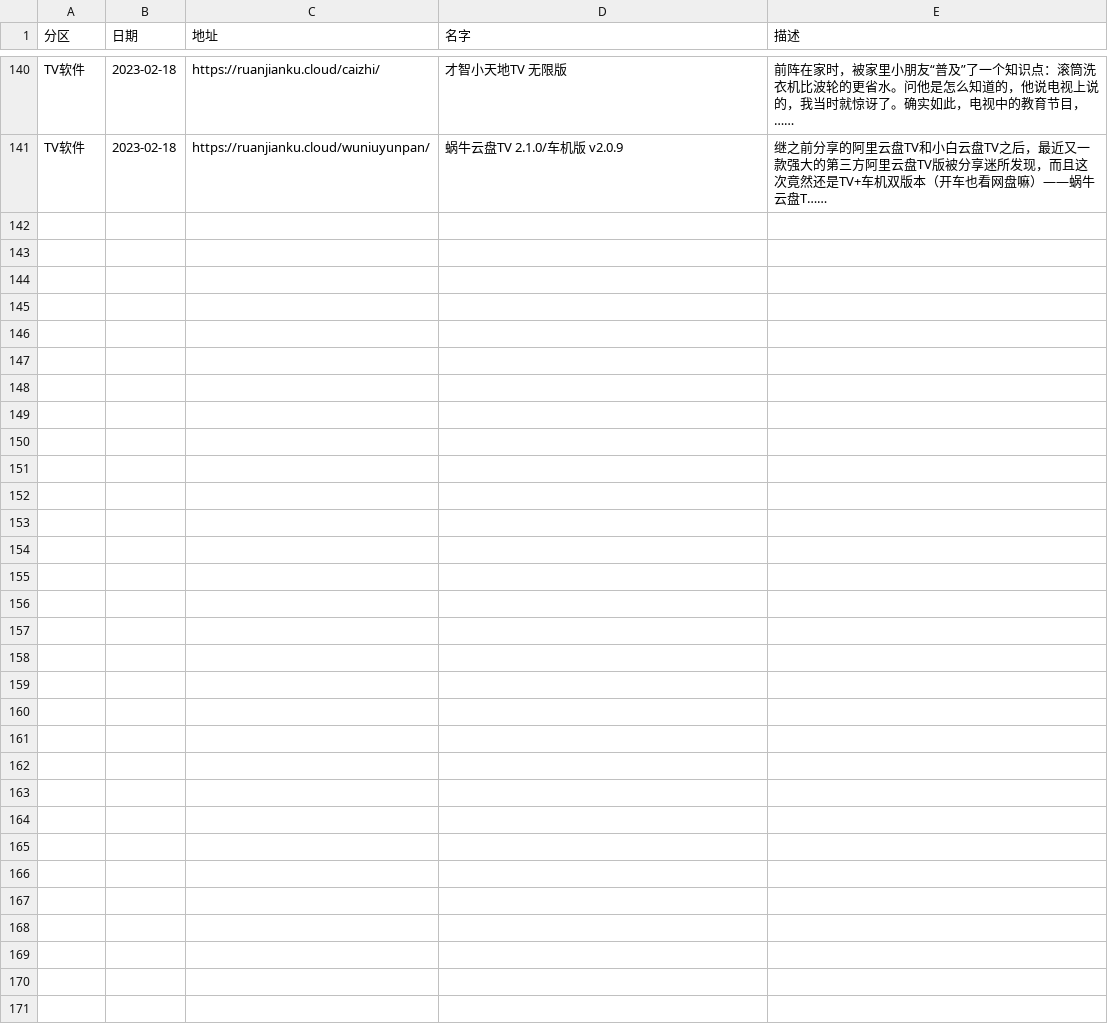
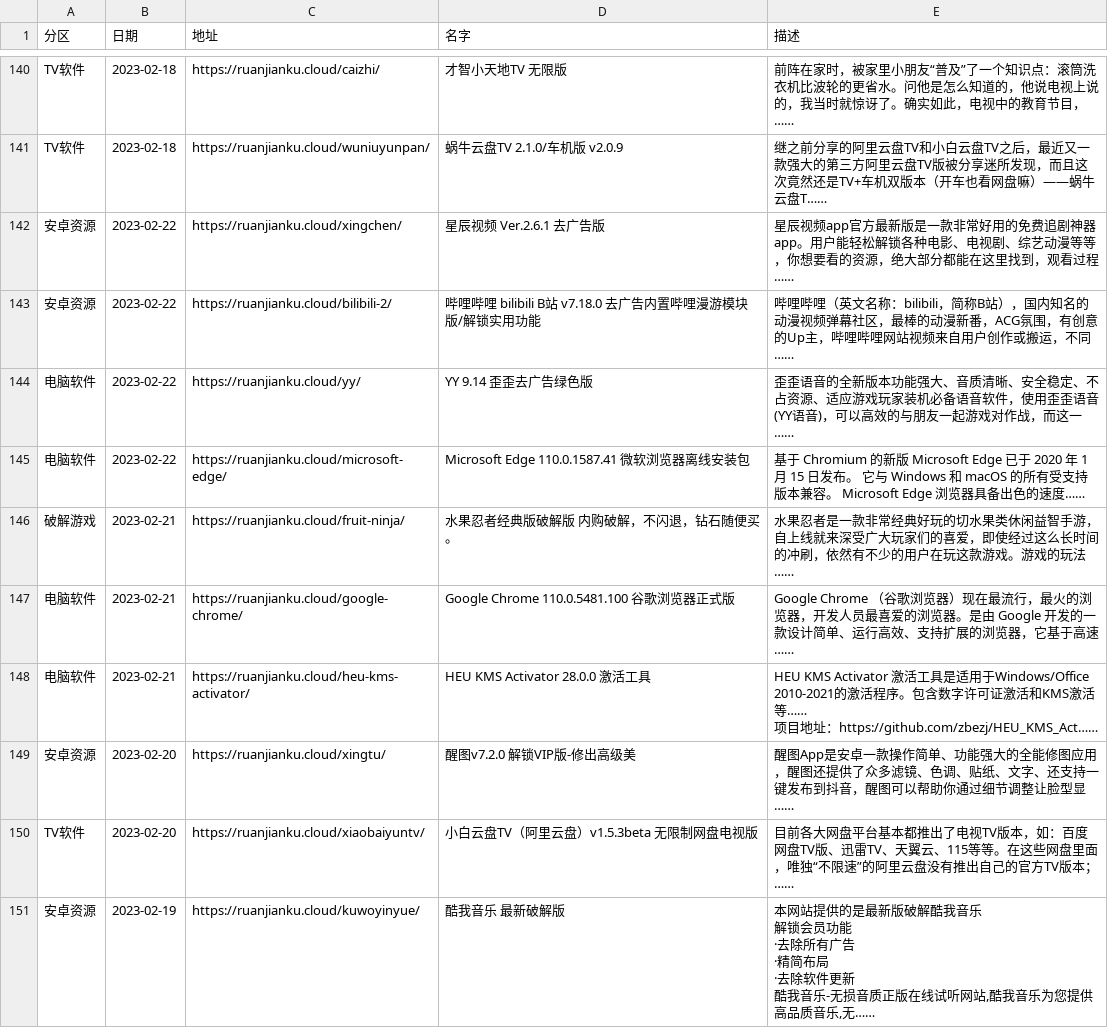
Before and after one commit to buiawpkgew1/My-Actions, a CSV file: function/rj/rj.csv, drawn as a sheet; only a part is shown, gaps mark what is left out.

```diff
--- a/function/rj/rj.csv
+++ b/function/rj/rj.csv
@@ -393 +393,27 @@ TV软件,2023-02-18,https://ruanjianku.cloud/wuniuyunpan/,蜗牛云盘TV 2.1.0/
 "
+安卓资源,2023-02-22,https://ruanjianku.cloud/xingchen/,星辰视频 Ver.2.6.1 去广告版,"星辰视频app官方最新版是一款非常好用的免费追剧神器app。用户能轻松解锁各种电影、电视剧、综艺动漫等等，你想要看的资源，绝大部分都能在这里找到，观看过程……
+"
+安卓资源,2023-02-22,https://ruanjianku.cloud/bilibili-2/,哔哩哔哩 bilibili B站 v7.18.0 去广告内置哔哩漫游模块版/解锁实用功能,"哔哩哔哩（英文名称：bilibili，简称B站），国内知名的动漫视频弹幕社区，最棒的动漫新番，ACG氛围，有创意的Up主，哔哩哔哩网站视频来自用户创作或搬运，不同……
+"
+电脑软件,2023-02-22,https://ruanjianku.cloud/yy/,YY 9.14 歪歪去广告绿色版,"歪歪语音的全新版本功能强大、音质清晰、安全稳定、不占资源、适应游戏玩家装机必备语音软件，使用歪歪语音(YY语音)，可以高效的与朋友一起游戏对作战，而这一……
+"
+电脑软件,2023-02-22,https://ruanjianku.cloud/microsoft-edge/,Microsoft Edge 110.0.1587.41 微软浏览器离线安装包,"基于 Chromium 的新版 Microsoft Edge  已于 2020 年 1 月 15 日发布。 它与 Windows 和 macOS 的所有受支持版本兼容。 Microsoft Edge 浏览器具备出色的速度……
+"
+破解游戏,2023-02-21,https://ruanjianku.cloud/fruit-ninja/,水果忍者经典版破解版 内购破解，不闪退，钻石随便买。,"水果忍者是一款非常经典好玩的切水果类休闲益智手游，自上线就来深受广大玩家们的喜爱，即使经过这么长时间的冲刷，依然有不少的用户在玩这款游戏。游戏的玩法……
+"
+电脑软件,2023-02-21,https://ruanjianku.cloud/google-chrome/,Google Chrome 110.0.5481.100 谷歌浏览器正式版,"Google Chrome （谷歌浏览器）现在最流行，最火的浏览器，开发人员最喜爱的浏览器。是由 Google 开发的一款设计简单、运行高效、支持扩展的浏览器，它基于高速……
+"
+电脑软件,2023-02-21,https://ruanjianku.cloud/heu-kms-activator/,HEU KMS Activator 28.0.0 激活工具,"HEU KMS Activator 激活工具是适用于Windows/Office 2010-2021的激活程序。包含数字许可证激活和KMS激活等……
+项目地址：https://github.com/zbezj/HEU_KMS_Act……
+"
+安卓资源,2023-02-20,https://ruanjianku.cloud/xingtu/,醒图v7.2.0 解锁VIP版-修出高级美,"醒图App是安卓一款操作简单、功能强大的全能修图应用，醒图还提供了众多滤镜、色调、贴纸、文字、还支持一键发布到抖音，醒图可以帮助你通过细节调整让脸型显……
+"
+TV软件,2023-02-20,https://ruanjianku.cloud/xiaobaiyuntv/,小白云盘TV（阿里云盘）v1.5.3beta 无限制网盘电视版,"目前各大网盘平台基本都推出了电视TV版本，如：百度网盘TV版、迅雷TV、天翼云、115等等。在这些网盘里面，唯独“不限速”的阿里云盘没有推出自己的官方TV版本；……
+"
+安卓资源,2023-02-19,https://ruanjianku.cloud/kuwoyinyue/,酷我音乐 最新破解版,"本网站提供的是最新版破解酷我音乐
+解锁会员功能
+·去除所有广告
+·精简布局
+·去除软件更新
+酷我音乐-无损音质正版在线试听网站,酷我音乐为您提供高品质音乐,无……
+"
```
